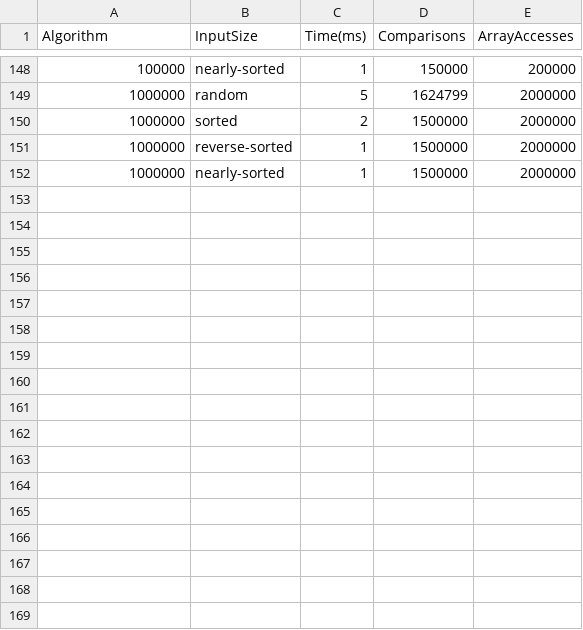
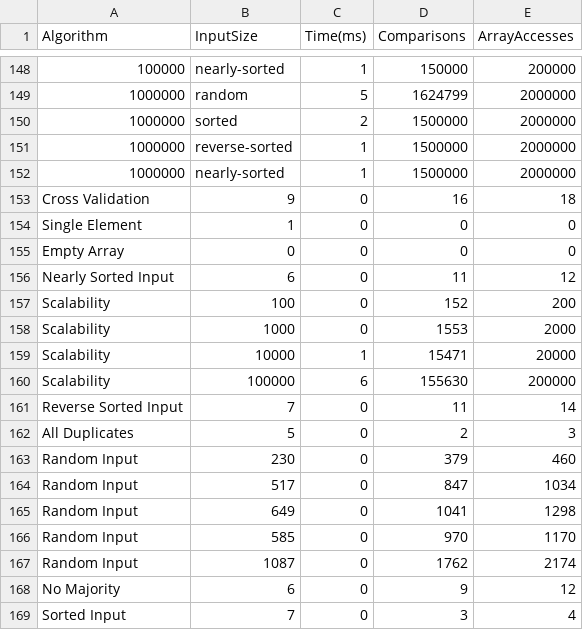
Before and after one commit to Lamgy/DAA-Assignment2, a CSV file: src/main/java/metrics/test-metrics.csv, drawn as a sheet; only a part is shown, gaps mark what is left out; the diff names each change by its address in the sheet, - before the commit and + after, or states it on an @@ line.

Commit message:
feat(optimization): add early termination and skip redundant verification in Boyer–Moore majority vote

```diff
--- a/src/main/java/metrics/test-metrics.csv
+++ b/src/main/java/metrics/test-metrics.csv
+row 153: Cross Validation | 9 | 0 | 16 | 18
+row 154: Single Element | 1 | 0 | 0 | 0
+row 155: Empty Array | 0 | 0 | 0 | 0
+row 156: Nearly Sorted Input | 6 | 0 | 11 | 12
+row 157: Scalability | 100 | 0 | 152 | 200
+row 158: Scalability | 1000 | 0 | 1553 | 2000
+row 159: Scalability | 10000 | 1 | 15471 | 20000
+row 160: Scalability | 100000 | 6 | 155630 | 200000
+row 161: Reverse Sorted Input | 7 | 0 | 11 | 14
+row 162: All Duplicates | 5 | 0 | 2 | 3
+row 163: Random Input | 230 | 0 | 379 | 460
+row 164: Random Input | 517 | 0 | 847 | 1034
+row 165: Random Input | 649 | 0 | 1041 | 1298
+row 166: Random Input | 585 | 0 | 970 | 1170
+row 167: Random Input | 1087 | 0 | 1762 | 2174
+row 168: No Majority | 6 | 0 | 9 | 12
+row 169: Sorted Input | 7 | 0 | 3 | 4
```
Also changed, not shown: 1 other file.
